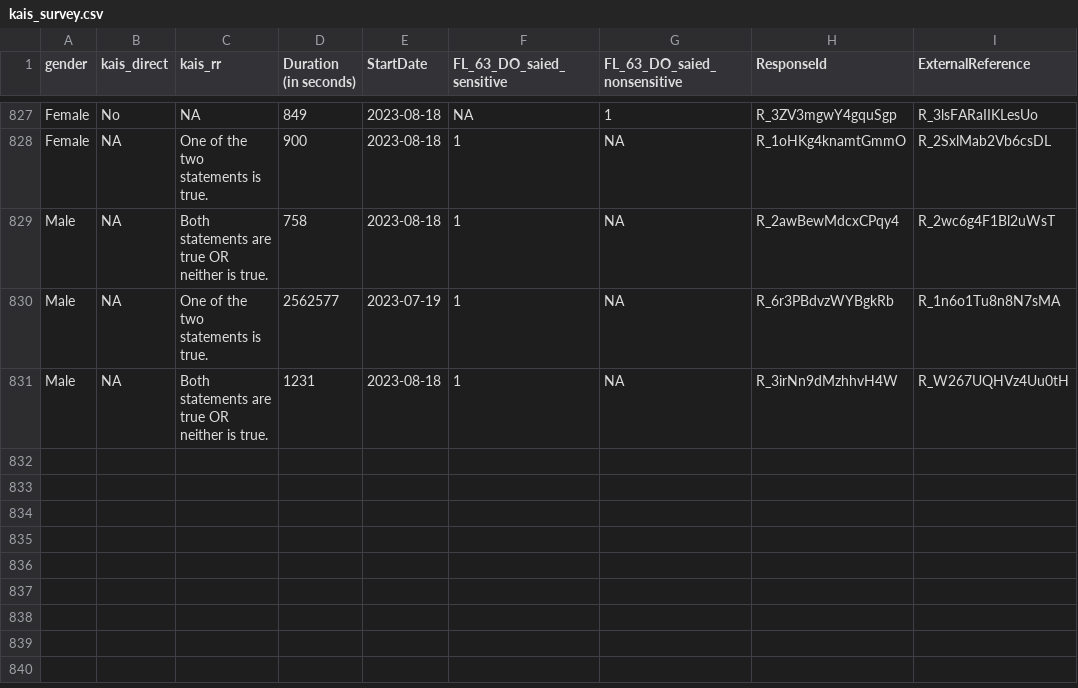
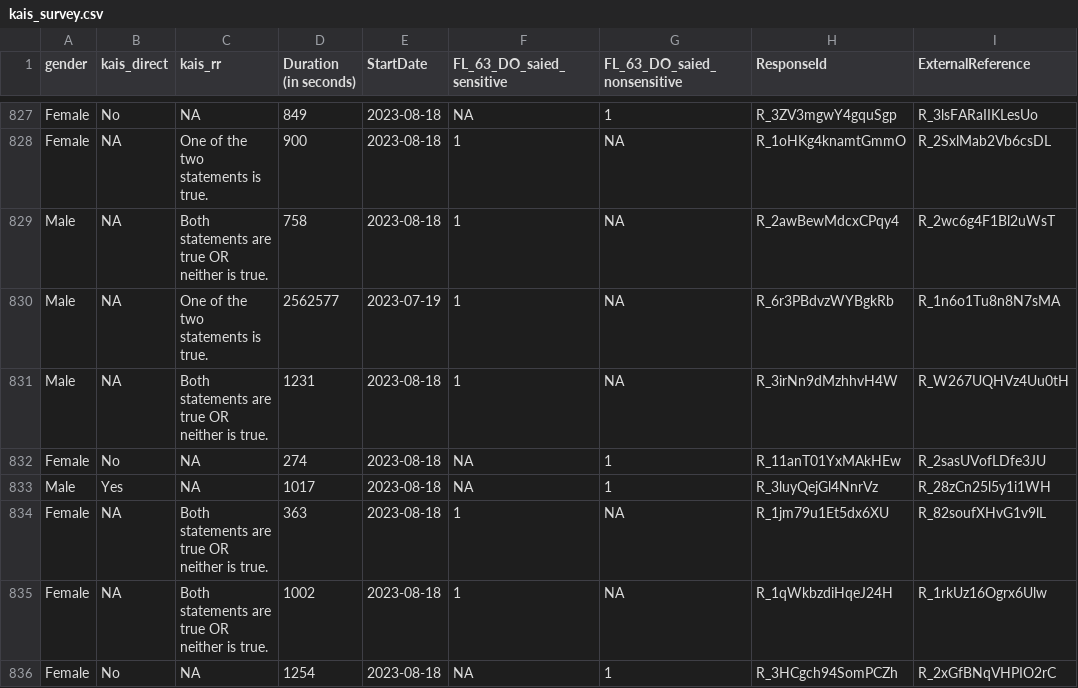
Before and after one commit to saudiwin/saudiwin.github.io, a CSV file: content/post/data/kais_survey.csv, drawn as a sheet; only a part is shown, gaps mark what is left out; the diff names each change by its address in the sheet, - before the commit and + after, or states it on an @@ line.

```diff
--- a/content/post/data/kais_survey.csv
+++ b/content/post/data/kais_survey.csv
+row 832: Female | No | NA | 274 | 2023-08-18 | NA | 1 | R_11anT01YxMAkHEw | R_2sasUVofLDfe3JU
+row 833: Male | Yes | NA | 1017 | 2023-08-18 | NA | 1 | R_3luyQejGl4NnrVz | R_28zCn25l5y1i1WH
+row 834: Female | NA | Both statements are true OR neither is true. | 363 | 2023-08-18 | 1 | NA | R_1jm79u1Et5dx6XU | R_82soufXHvG1v9lL
+row 835: Female | NA | Both statements are true OR neither is true. | 1002 | 2023-08-18 | 1 | NA | R_1qWkbzdiHqeJ24H | R_1rkUz16Ogrx6Ulw
+row 836: Female | No | NA | 1254 | 2023-08-18 | NA | 1 | R_3HCgch94SomPCZh | R_2xGfBNqVHPIO2rC
```
Also changed, not shown: content/post/data/kais_screener_survey.csv, 14 other files.
